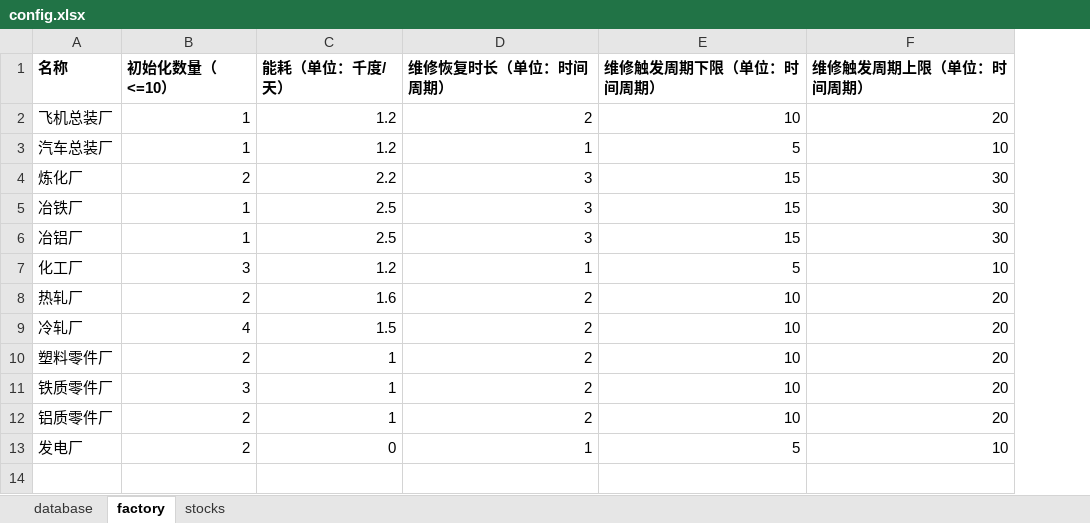
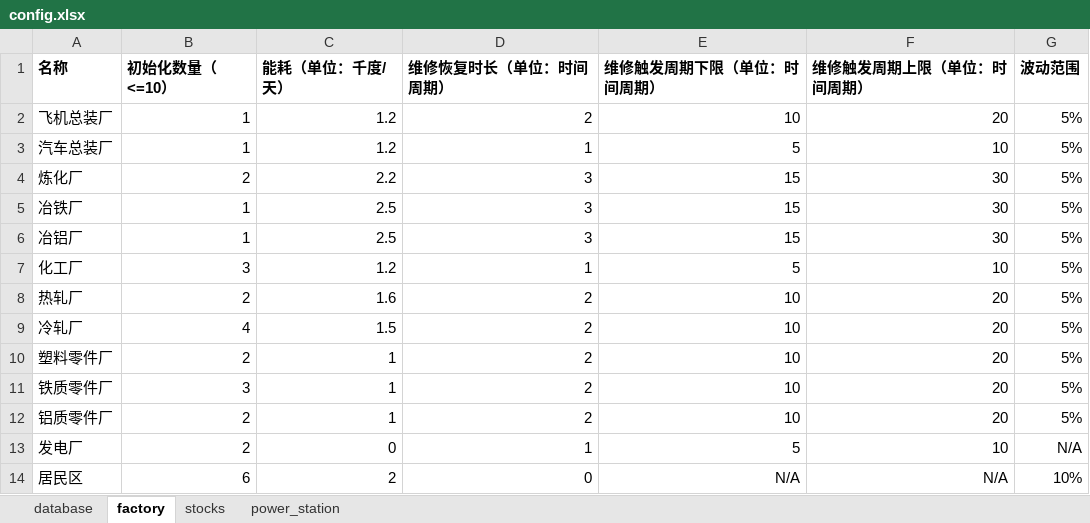
Before and after one commit to yind07/sim_engine, an Excel workbook: config.xlsx, sheet factory, drawn as a sheet; values as stored, in another font and other column widths than the file's, no borders; the diff names each change by its address in the sheet, - before the commit and + after, or states it on an @@ line.

```diff
--- a/config.xlsx (sheet factory)
+++ b/config.xlsx (sheet factory)
+sheet tab: power_station
+column G (波动范围), rows 2-13: 5% | 5% | 5% | 5% | 5% | 5% | 5% | 5% | 5% | 5% | 5% | N/A
+row 14: 居民区 | 6 | 2 | 0 | N/A | N/A | 10%
```
Also changed, not shown: 4 other files.
